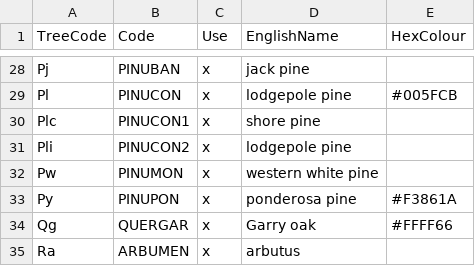
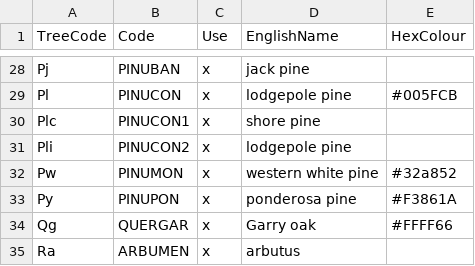
Before and after one commit to FLNRO-Smithers-Research/PortfolioKiri, a CSV file: InputsGit/PortfolioSppColours.csv, drawn as a sheet; only a part is shown, gaps mark what is left out.

```diff
--- a/InputsGit/PortfolioSppColours.csv
+++ b/InputsGit/PortfolioSppColours.csv
@@ -31,3 +31,3 @@ Plc,PINUCON1,x,shore pine,
 Pli,PINUCON2,x,lodgepole pine,
-Pw,PINUMON,x,western white pine,
+Pw,PINUMON,x,western white pine,#32a852
 Py,PINUPON,x,ponderosa pine,#F3861A
```
Also changed, not shown: InputsGit/Feasibility_v11_21.csv.
